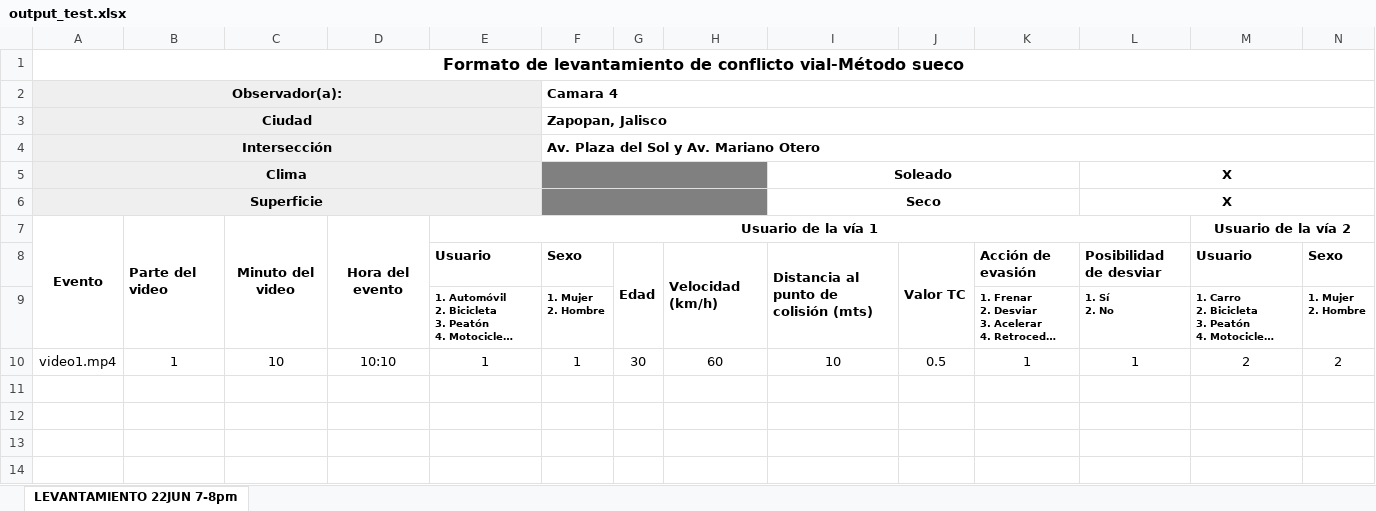
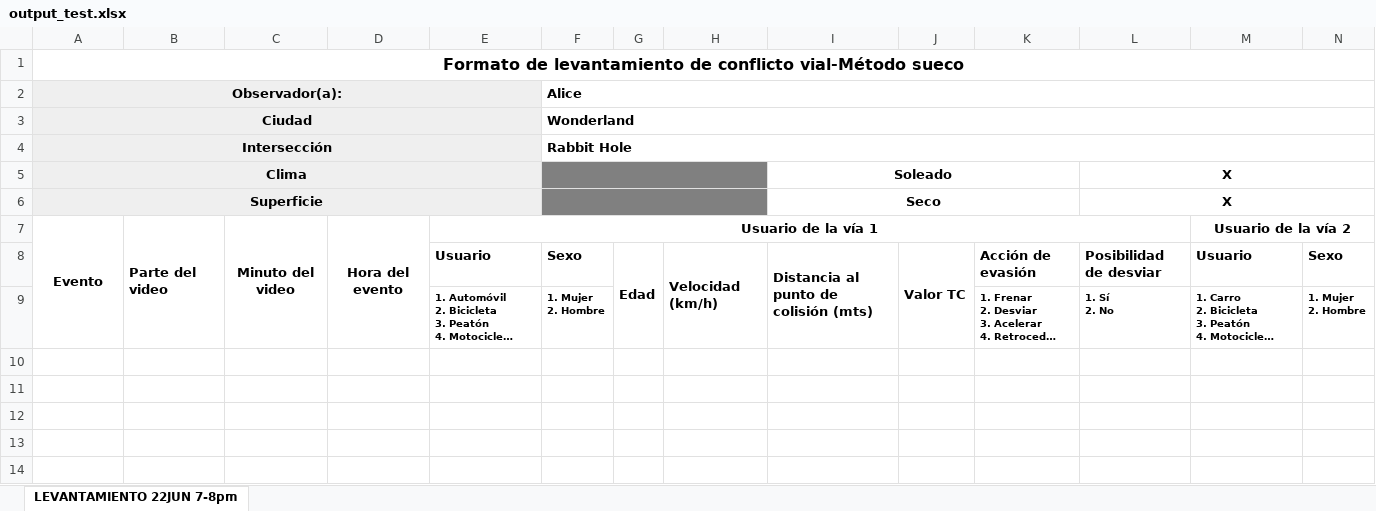
Before and after one commit to ITDPmx/traffic-conflicts-analysis, an Excel workbook: src/dashboard/backend/excel/data/output_test.xlsx, sheet LEVANTAMIENTO 22JUN 7-8pm, drawn as a sheet; only a part is shown; long unchanged cells end in …; values as stored, in another font and other column widths than the file's, no borders; rows hold the shown columns only; the diff names each change by its address in the sheet, - before the commit and + after, or states it on an @@ line.

```diff
--- a/src/dashboard/backend/excel/data/output_test.xlsx (sheet LEVANTAMIENTO 22JUN 7-8pm)
+++ b/src/dashboard/backend/excel/data/output_test.xlsx (sheet LEVANTAMIENTO 22JUN 7-8pm)
-F2: Camara 4
+F2: Alice
-F3 (Alice): Zapopan, Jalisco
+F3 (Alice): Wonderland
-F4 (Alice): Av. Plaza del Sol y Av. Mariano Otero
+F4 (Alice): Rabbit Hole
-row 10: video1.mp4 | 1 | 10 | 10:10 | 1 | 1 | 30 | 60 | 10 | 0.5 | 1 | 1 | 2 | 2
+row 10: (empty)
```
Also changed, not shown: 2 other files.
